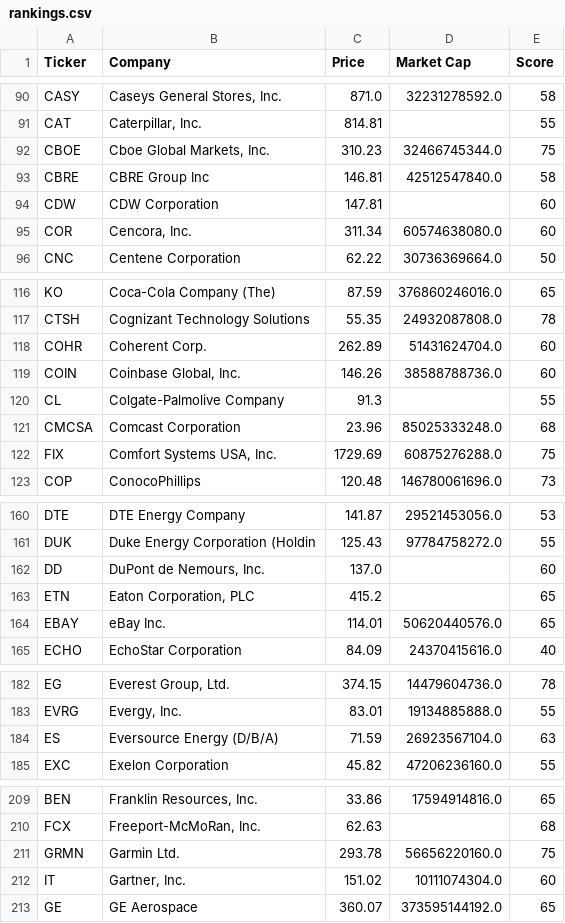
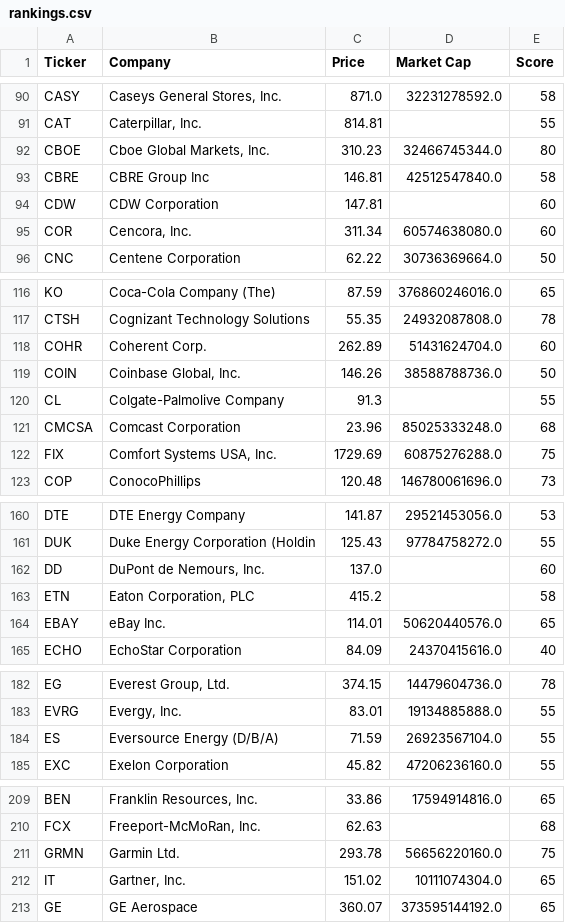
Before and after one commit to brandied1/investment-analyzer, a CSV file: rankings.csv, drawn as a sheet; only a part is shown, gaps mark what is left out; the diff covers the shown part only.

```diff
--- a/rankings.csv
+++ b/rankings.csv
@@ -91,3 +91,3 @@ CASY,"Caseys General Stores, Inc.",871.0,32231278592.0,58
 CAT,"Caterpillar, Inc.",814.81,,55
-CBOE,"Cboe Global Markets, Inc.",310.23,32466745344.0,75
+CBOE,"Cboe Global Markets, Inc.",310.23,32466745344.0,80
 CBRE,CBRE Group Inc,146.81,42512547840.0,58
@@ -118,3 +118,3 @@ CTSH,Cognizant Technology Solutions ,55.35,24932087808.0,78
 COHR,Coherent Corp.,262.89,51431624704.0,60
-COIN,"Coinbase Global, Inc.",146.26,38588788736.0,60
+COIN,"Coinbase Global, Inc.",146.26,38588788736.0,50
 CL,Colgate-Palmolive Company,91.3,,55
@@ -162,3 +162,3 @@ DUK,Duke Energy Corporation (Holdin,125.43,97784758272.0,55
 DD,"DuPont de Nemours, Inc.",137.0,,60
-ETN,"Eaton Corporation, PLC",415.2,,65
+ETN,"Eaton Corporation, PLC",415.2,,58
 EBAY,eBay Inc.,114.01,50620440576.0,65
@@ -183,3 +183,3 @@ EG,"Everest Group, Ltd.",374.15,14479604736.0,78
 EVRG,"Evergy, Inc.",83.01,19134885888.0,55
-ES,Eversource Energy (D/B/A),71.59,26923567104.0,63
+ES,Eversource Energy (D/B/A),71.59,26923567104.0,55
 EXC,Exelon Corporation,45.82,47206236160.0,55
@@ -211,3 +211,3 @@ FCX,"Freeport-McMoRan, Inc.",62.63,,68
 GRMN,Garmin Ltd.,293.78,56656220160.0,75
-IT,"Gartner, Inc.",151.02,10111074304.0,60
+IT,"Gartner, Inc.",151.02,10111074304.0,65
 GE,GE Aerospace,360.07,373595144192.0,65
```
Also changed, not shown: 2 edited cells elsewhere in this file.
